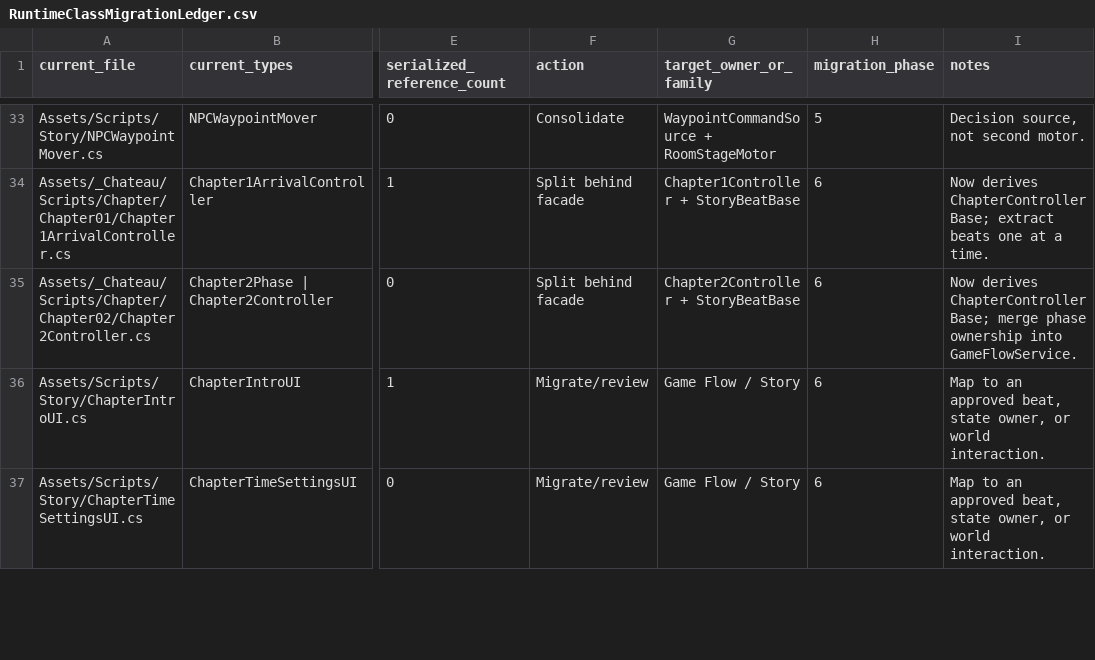
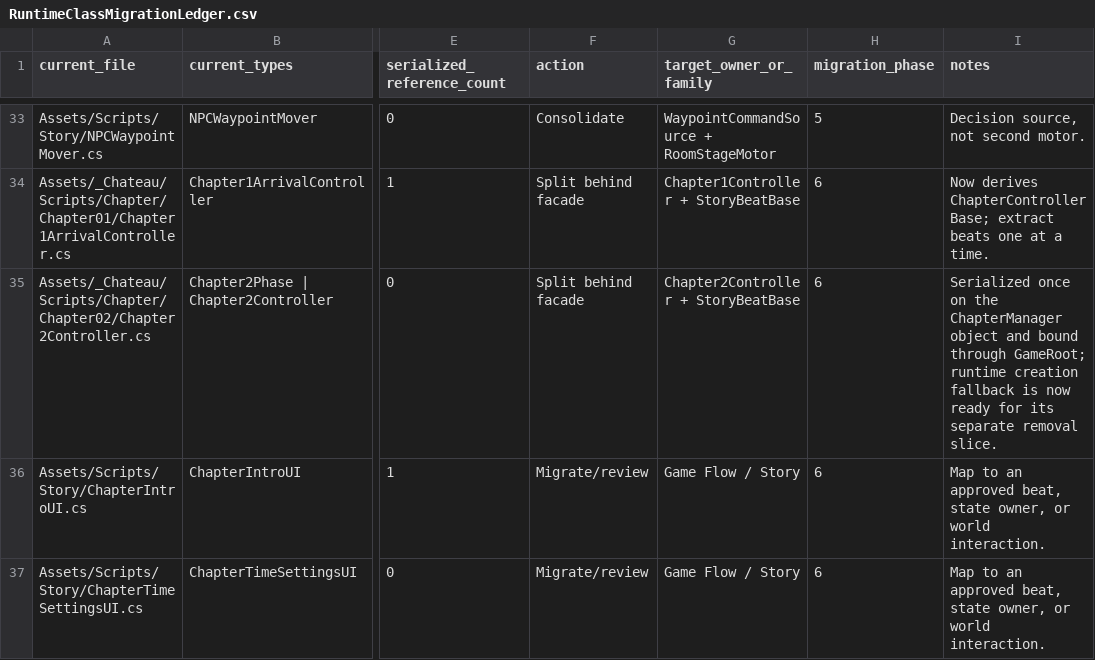
Before and after one commit to redgargoyle/ChateauElsewhere, a CSV file: Docs/Architecture/RuntimeClassMigrationLedger.csv, drawn as a sheet; only a part is shown, gaps mark what is left out; the diff names each change by its address in the sheet, - before the commit and + after, or states it on an @@ line.

Commit message:
refactor(story): serialize Chapter 2 controller

```diff
--- a/Docs/Architecture/RuntimeClassMigrationLedger.csv
+++ b/Docs/Architecture/RuntimeClassMigrationLedger.csv
-I35 (notes): Now derives ChapterControllerBase; merge phase ownership into GameFlowService.
+I35 (notes): Serialized once on the ChapterManager object and bound through GameRoot; runtime creation fallback is now ready for its separate removal slice.
```
Also changed, not shown: Docs/Architecture/Generated/serialized_script_refs.csv, 4 other files.
